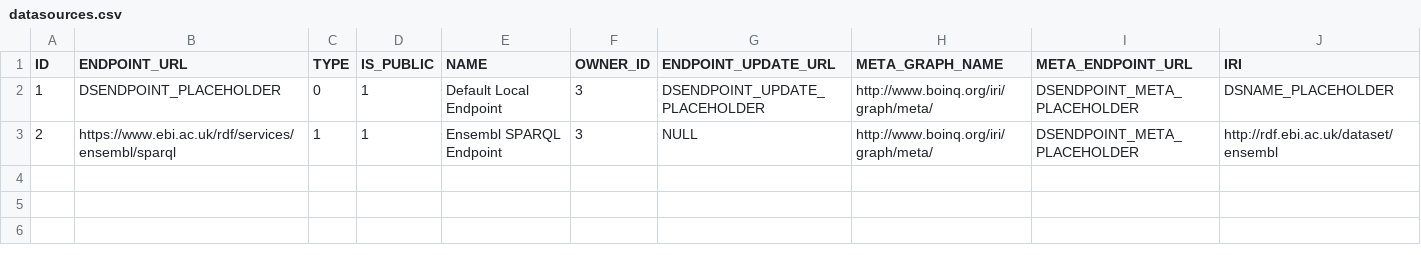
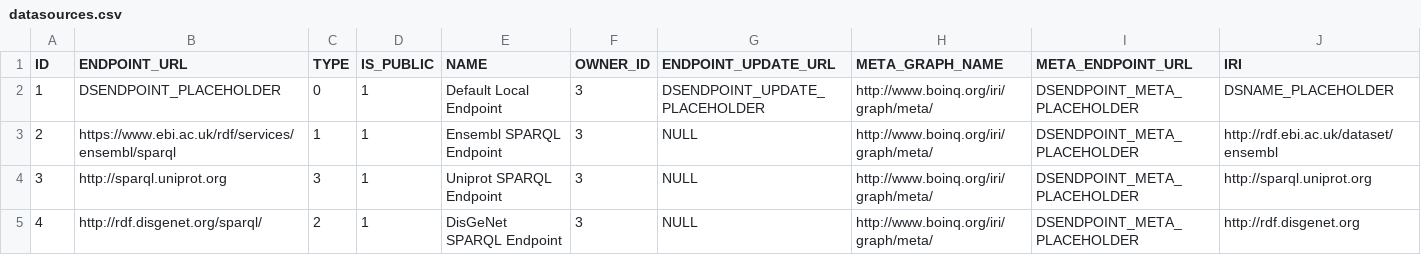
Before and after one commit to mr-tijn/boinq2, a CSV file: src/main/resources/config/liquibase/datasources.csv, drawn as a sheet.

```diff
--- a/src/main/resources/config/liquibase/datasources.csv
+++ b/src/main/resources/config/liquibase/datasources.csv
@@ -3 +3,3 @@ ID|ENDPOINT_URL|TYPE|IS_PUBLIC|NAME|OWNER_ID|ENDPOINT_UPDATE_URL|META_GRAPH_NAME
 2|https://www.ebi.ac.uk/rdf/services/ensembl/sparql|1|1|Ensembl SPARQL Endpoint|3|NULL|http://www.boinq.org/iri/graph/meta/|DSENDPOINT_META_PLACEHOLDER|http://rdf.ebi.ac.uk/dataset/ensembl
+3|http://sparql.uniprot.org|3|1|Uniprot SPARQL Endpoint|3|NULL|http://www.boinq.org/iri/graph/meta/|DSENDPOINT_META_PLACEHOLDER|http://sparql.uniprot.org
+4|http://rdf.disgenet.org/sparql/|2|1|DisGeNet SPARQL Endpoint|3|NULL|http://www.boinq.org/iri/graph/meta/|DSENDPOINT_META_PLACEHOLDER|http://rdf.disgenet.org
```
Also changed, not shown: src/main/resources/config/liquibase/tracks.csv, 45 other files.
